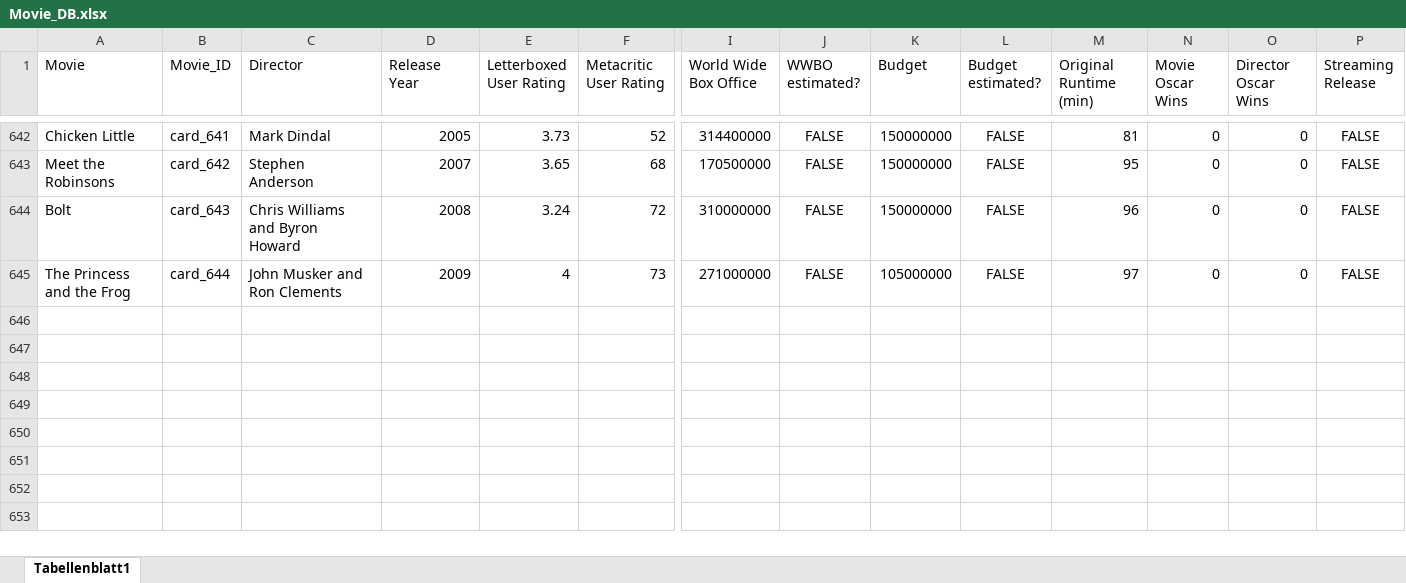
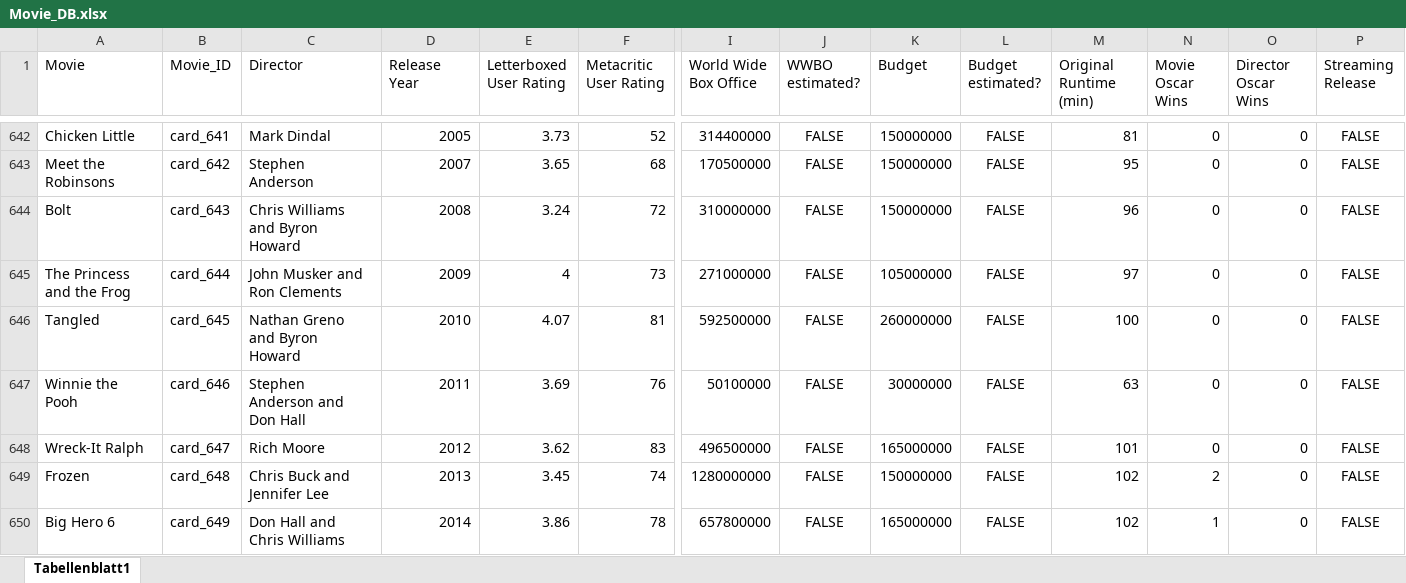
Before and after one commit to superuser-1/card-game, an Excel workbook: source_data/Movie_DB.xlsx, sheet Tabellenblatt1, drawn as a sheet; only a part is shown, gaps mark what is left out; values as stored, in another font and other column widths than the file's, no borders; rows hold the shown columns only; the diff names each change by its address in the sheet, - before the commit and + after, or states it on an @@ line.

```diff
--- a/source_data/Movie_DB.xlsx (sheet Tabellenblatt1)
+++ b/source_data/Movie_DB.xlsx (sheet Tabellenblatt1)
+row 646: Tangled | card_645 | Nathan Greno and Byron Howard | 2010 | 4.07 | 81 | 592500000 | FALSE | 260000000 | FALSE | 100 | 0 | 0 | FALSE
+row 647: Winnie the Pooh | card_646 | Stephen Anderson and Don Hall | 2011 | 3.69 | 76 | 50100000 | FALSE | 30000000 | FALSE | 63 | 0 | 0 | FALSE
+row 648: Wreck-It Ralph | card_647 | Rich Moore | 2012 | 3.62 | 83 | 496500000 | FALSE | 165000000 | FALSE | 101 | 0 | 0 | FALSE
+row 649: Frozen | card_648 | Chris Buck and Jennifer Lee | 2013 | 3.45 | 74 | 1280000000 | FALSE | 150000000 | FALSE | 102 | 2 | 0 | FALSE
+row 650: Big Hero 6 | card_649 | Don Hall and Chris Williams | 2014 | 3.86 | 78 | 657800000 | FALSE | 165000000 | FALSE | 102 | 1 | 0 | FALSE
```
Also changed, not shown: 3 other files.
